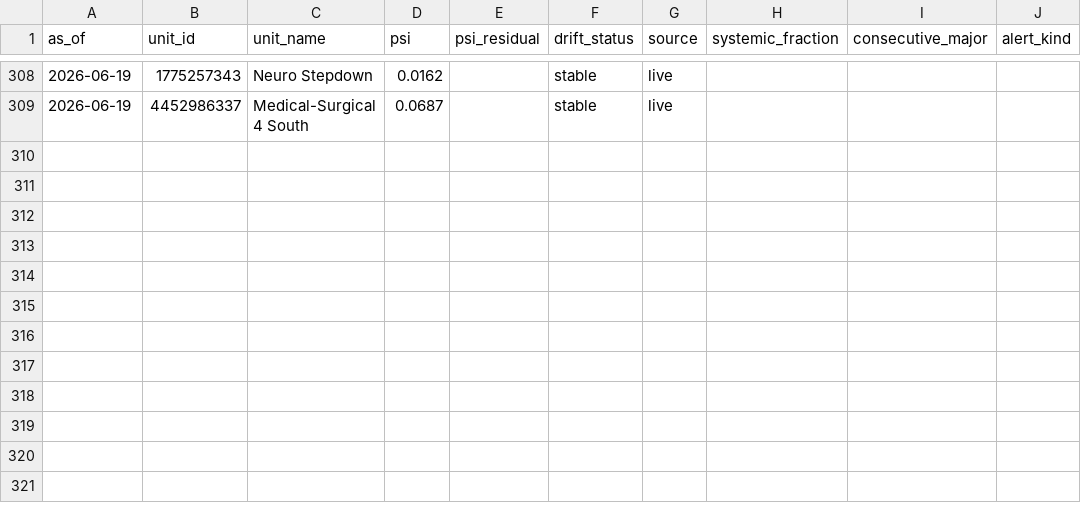
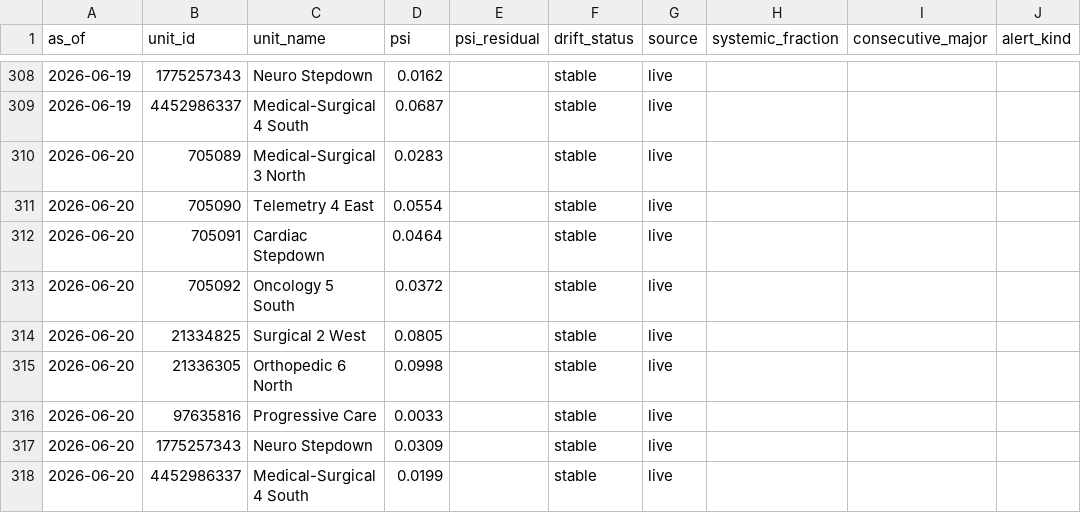
Before and after one commit to joshquigs11093/Nurse_Unit_Census_Prediction, a CSV file: outputs/tableau/drift_history.csv, drawn as a sheet; only a part is shown, gaps mark what is left out.

```diff
--- a/outputs/tableau/drift_history.csv
+++ b/outputs/tableau/drift_history.csv
@@ -309 +309,10 @@ as_of,unit_id,unit_name,psi,psi_residual,drift_status,source,systemic_fraction,c
 2026-06-19,4452986337,Medical-Surgical 4 South,0.0687,,stable,live,,,
+2026-06-20,705089,Medical-Surgical 3 North,0.0283,,stable,live,,,
+2026-06-20,705090,Telemetry 4 East,0.0554,,stable,live,,,
+2026-06-20,705091,Cardiac Stepdown,0.0464,,stable,live,,,
+2026-06-20,705092,Oncology 5 South,0.0372,,stable,live,,,
+2026-06-20,21334825,Surgical 2 West,0.0805,,stable,live,,,
+2026-06-20,21336305,Orthopedic 6 North,0.0998,,stable,live,,,
+2026-06-20,97635816,Progressive Care,0.0033,,stable,live,,,
+2026-06-20,1775257343,Neuro Stepdown,0.0309,,stable,live,,,
+2026-06-20,4452986337,Medical-Surgical 4 South,0.0199,,stable,live,,,
```
Also changed, not shown: outputs/tableau/executive_summary.csv, outputs/tableau/forecast_timeline.csv, 5 other files.
